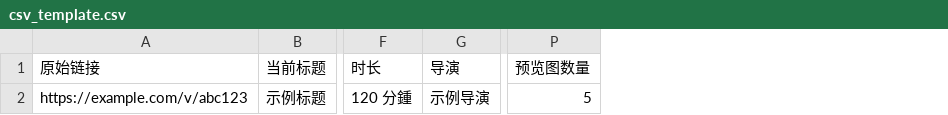
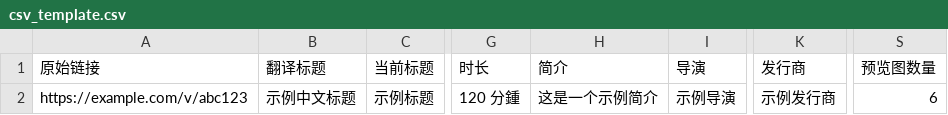
Before and after one commit to CCRSRG/metatube_csv, a CSV file: csv_template.csv, drawn as a sheet; only a part is shown, gaps mark what is left out; addresses are those after the commit; the diff names each change by its address in the sheet, - before the commit and + after, or states it on an @@ line.

```diff
--- a/csv_template.csv
+++ b/csv_template.csv
+column B (翻译标题), row 2: 示例中文标题
+column H (简介), row 2: 这是一个示例简介
+column K (发行商), row 2: 示例发行商
-S2 (预览图数量): 5
+S2 (预览图数量): 6
```
Also changed, not shown: 2 other files.
